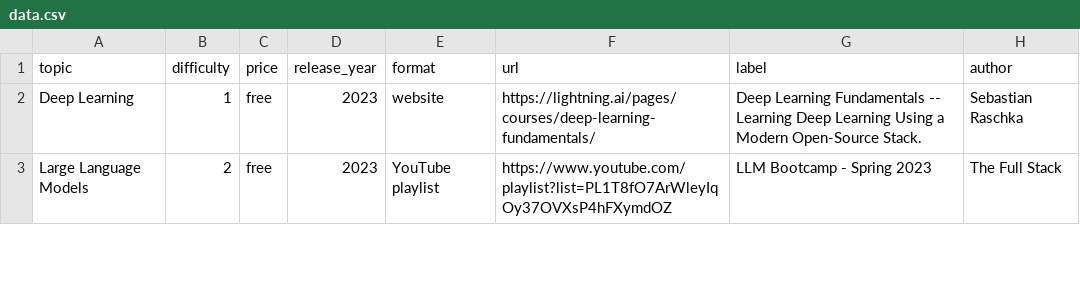
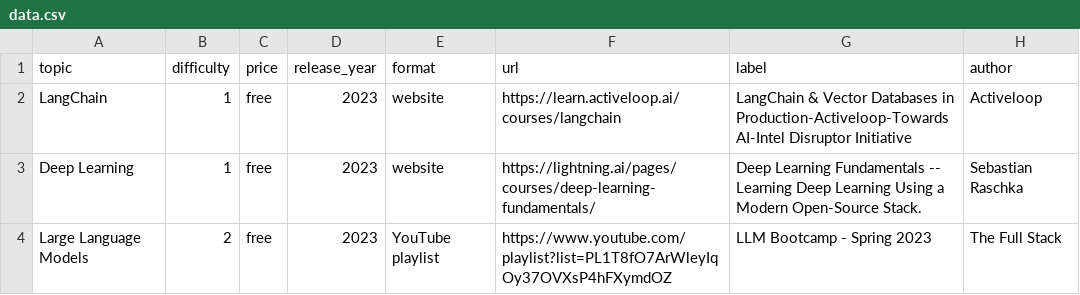
Before and after one commit to SkalskiP/courses, a CSV file: automation/data.csv, drawn as a sheet; only a part is shown; the diff names each change by its address in the sheet, - before the commit and + after, or states it on an @@ line.

Commit message:
Update data.csv

```diff
--- a/automation/data.csv
+++ b/automation/data.csv
+row 2: LangChain | 1 | free | 2023 | website | https://learn.activeloop.ai/courses/langchain | LangChain & Vector Databases in Production-Activeloop-Towards AI-Intel Disruptor Initiative | Activeloop
```
Also changed, not shown: 1 other file.
